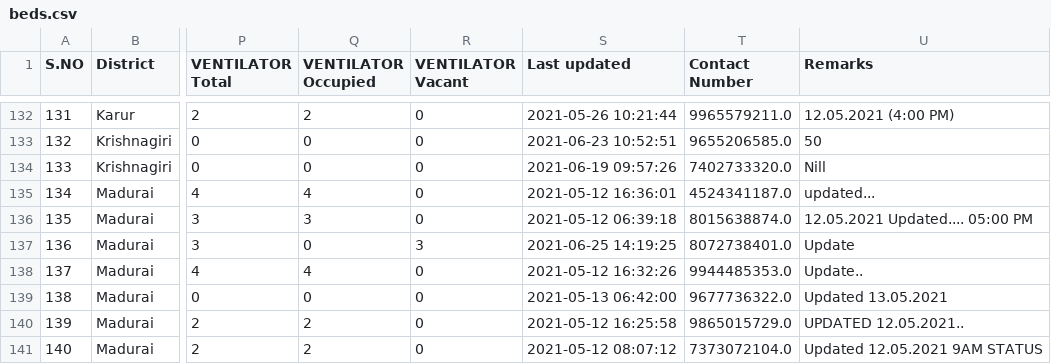
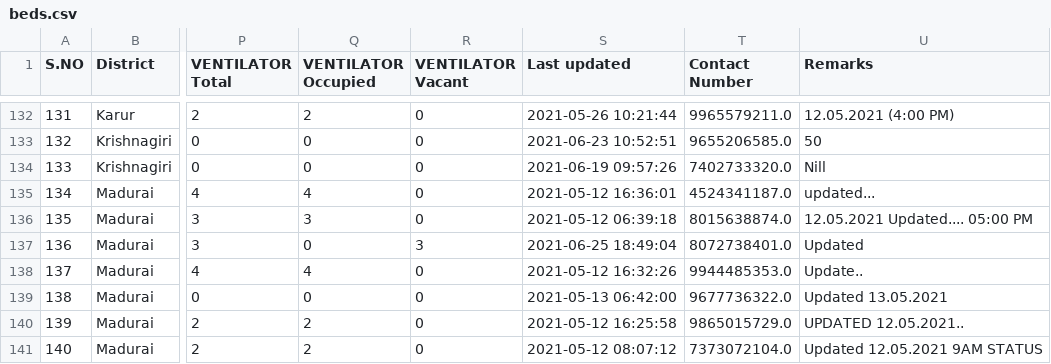
Before and after one commit to mskian/tamil-nadu-covid-beds-api, a CSV file: data/beds.csv, drawn as a sheet; only a part is shown, gaps mark what is left out; the diff names each change by its address in the sheet, - before the commit and + after, or states it on an @@ line.

```diff
--- a/data/beds.csv
+++ b/data/beds.csv
-S137 (Last updated): 2021-06-25 14:19:25
+S137 (Last updated): 2021-06-25 18:49:04
-U137 (Remarks): Update
+U137 (Remarks): Updated
```
Also changed, not shown: 1 other file.
